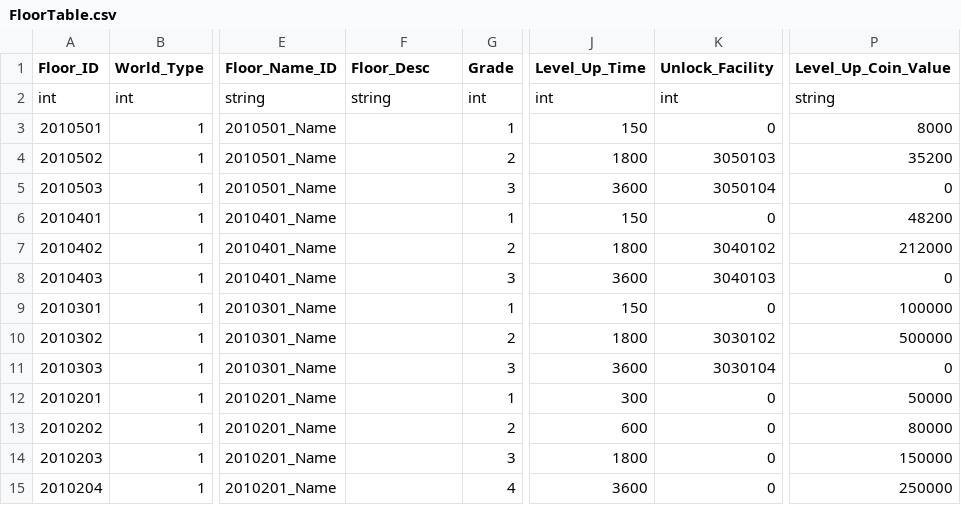
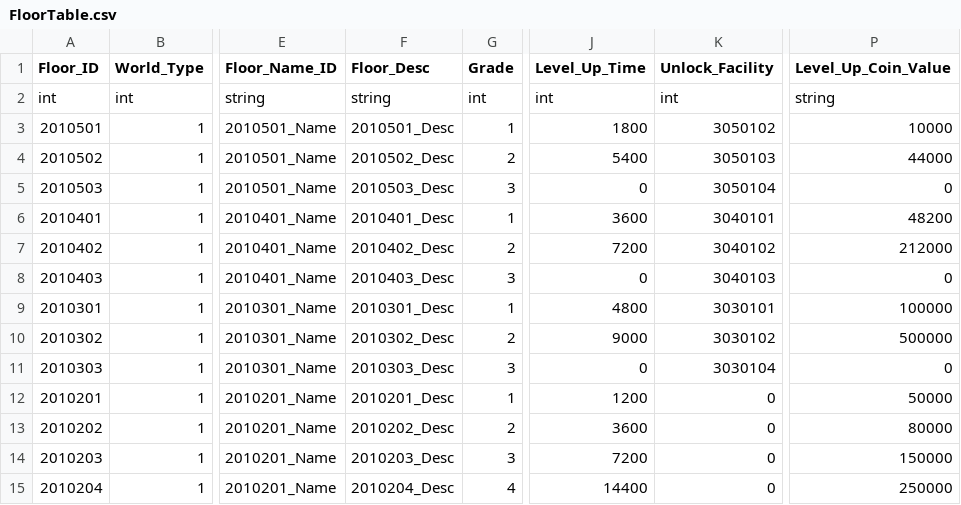
Before and after one commit to rlawlgns3433/MyUtopia, a CSV file: Assets/DataTables/FloorTable.csv, drawn as a sheet; only a part is shown, gaps mark what is left out; the diff covers the shown part only; the diff names each change by its address in the sheet, - before the commit and + after, or states it on an @@ line.

Commit message:
FloorTbale 교체

```diff
--- a/Assets/DataTables/FloorTable.csv
+++ b/Assets/DataTables/FloorTable.csv
-F3 (Floor_Desc): (empty)
+F3 (Floor_Desc): 2010501_Desc
-J3 (Level_Up_Time): 150
+J3 (Level_Up_Time): 1800
-K3 (Unlock_Facility): 0
+K3 (Unlock_Facility): 3050102
-P3 (Level_Up_Coin_Value): 8000
+P3 (Level_Up_Coin_Value): 10000
-F4 (Floor_Desc): (empty)
+F4 (Floor_Desc): 2010502_Desc
-J4 (Level_Up_Time): 1800
+J4 (Level_Up_Time): 5400
-P4 (Level_Up_Coin_Value): 35200
+P4 (Level_Up_Coin_Value): 44000
-F5 (Floor_Desc): (empty)
+F5 (Floor_Desc): 2010503_Desc
-J5 (Level_Up_Time): 3600
+J5 (Level_Up_Time): 0
-F6 (Floor_Desc): (empty)
+F6 (Floor_Desc): 2010401_Desc
-J6 (Level_Up_Time): 150
+J6 (Level_Up_Time): 3600
-K6 (Unlock_Facility): 0
+K6 (Unlock_Facility): 3040101
-F7 (Floor_Desc): (empty)
+F7 (Floor_Desc): 2010402_Desc
-J7 (Level_Up_Time): 1800
+J7 (Level_Up_Time): 7200
-F8 (Floor_Desc): (empty)
+F8 (Floor_Desc): 2010403_Desc
-J8 (Level_Up_Time): 3600
+J8 (Level_Up_Time): 0
-F9 (Floor_Desc): (empty)
+F9 (Floor_Desc): 2010301_Desc
-J9 (Level_Up_Time): 150
+J9 (Level_Up_Time): 4800
-K9 (Unlock_Facility): 0
+K9 (Unlock_Facility): 3030101
-F10 (Floor_Desc): (empty)
+F10 (Floor_Desc): 2010302_Desc
-J10 (Level_Up_Time): 1800
+J10 (Level_Up_Time): 9000
-F11 (Floor_Desc): (empty)
+F11 (Floor_Desc): 2010303_Desc
-J11 (Level_Up_Time): 3600
+J11 (Level_Up_Time): 0
-F12 (Floor_Desc): (empty)
+F12 (Floor_Desc): 2010201_Desc
-J12 (Level_Up_Time): 300
+J12 (Level_Up_Time): 1200
-F13 (Floor_Desc): (empty)
+F13 (Floor_Desc): 2010202_Desc
-J13 (Level_Up_Time): 600
+J13 (Level_Up_Time): 3600
-F14 (Floor_Desc): (empty)
+F14 (Floor_Desc): 2010203_Desc
-J14 (Level_Up_Time): 1800
+J14 (Level_Up_Time): 7200
-F15 (Floor_Desc): (empty)
+F15 (Floor_Desc): 2010204_Desc
-J15 (Level_Up_Time): 3600
+J15 (Level_Up_Time): 14400
```
Also changed, not shown: 12 edited cells elsewhere in this file, 1 other file.
